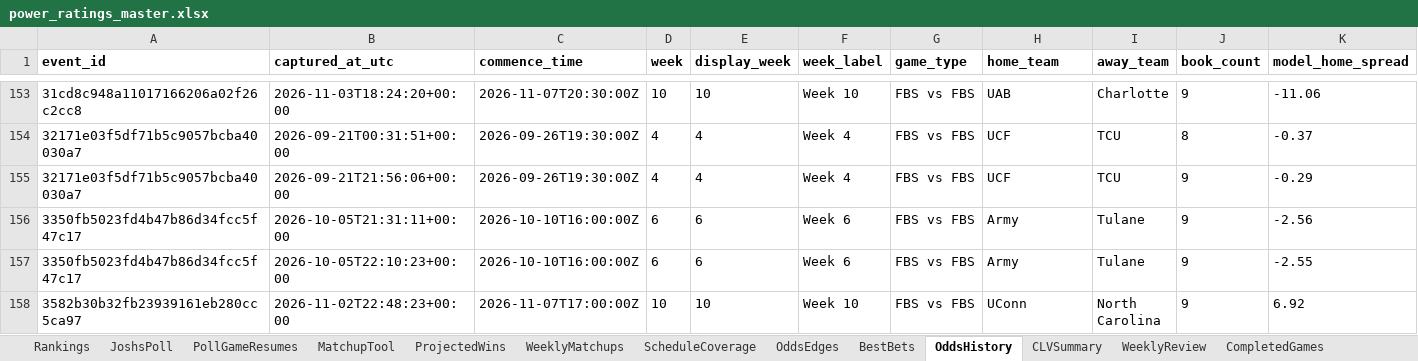
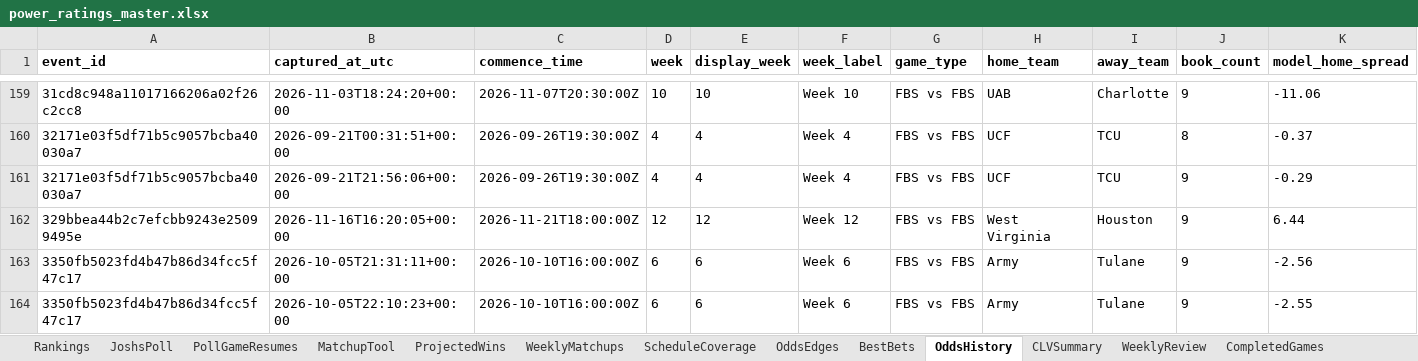
Before and after one commit to Niekamp22/College-Football-Power-Rankings, an Excel workbook: output/power_ratings_master.xlsx, sheet OddsHistory, drawn as a sheet; only a part is shown, gaps mark what is left out; the shorter side is filled out with more unchanged rows; values as stored, in another font and other column widths than the file's, no borders; rows hold the shown columns only; the diff covers the shown part only; the diff names each change by its address in the sheet, - before the commit and + after, or states it on an @@ line.

Commit message:
Refresh rankings through Week 11

```diff
--- a/output/power_ratings_master.xlsx (sheet OddsHistory)
+++ b/output/power_ratings_master.xlsx (sheet OddsHistory)
+row 162: 329bbea44b2c7efcbb9243e25099495e | 2026-11-16T16:20:05+00:00 | 2026-11-21T18:00:00Z | 12 | 12 | Week 12 | FBS vs FBS | West Virginia | Houston | 9 | 6.44
```
Also changed, not shown: 38 added rows elsewhere in this sheet, sheet WeeklyMatchups, sheet OddsEdges, sheet PollGameResumes, sheet Rankings, sheet TeamBias, sheet CompletedGames, 12 more sheets, output/power_ratings_final.xlsx, 28 other files.
